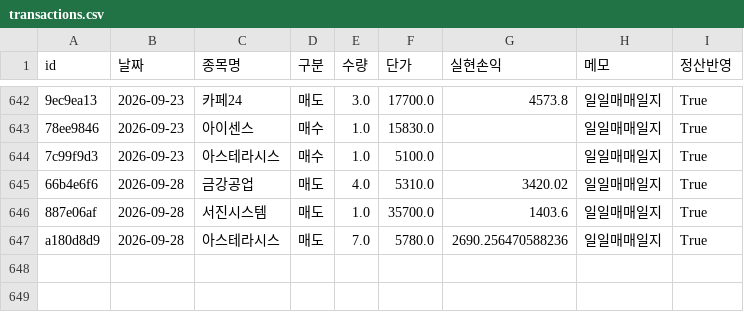
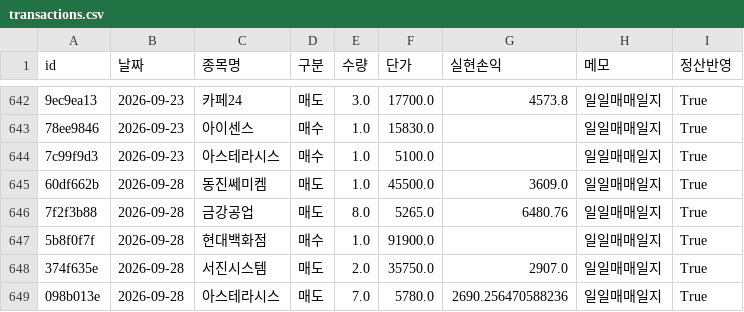
Before and after one commit to frel7022-png/orchestra, a CSV file: transactions.csv, drawn as a sheet; only a part is shown, gaps mark what is left out; addresses are those after the commit; the diff names each change by its address in the sheet, - before the commit and + after, or states it on an @@ line.

```diff
--- a/transactions.csv
+++ b/transactions.csv
+row 645: 60df662b | 2026-09-28 | 동진쎄미켐 | 매도 | 1.0 | 45500.0 | 3609.0 | 일일매매일지 | True
-A646 (id): 66b4e6f6
+A646 (id): 7f2f3b88
-E646 (수량): 4.0
+E646 (수량): 8.0
-F646 (단가): 5310.0
+F646 (단가): 5265.0
-G646 (실현손익): 3420.02
+G646 (실현손익): 6480.76
+row 647: 5b8f0f7f | 2026-09-28 | 현대백화점 | 매수 | 1.0 | 91900.0 |  | 일일매매일지 | True
-A648 (id): 887e06af
+A648 (id): 374f635e
-E648 (수량): 1.0
+E648 (수량): 2.0
-F648 (단가): 35700.0
+F648 (단가): 35750.0
-G648 (실현손익): 1403.6
+G648 (실현손익): 2907.0
-A649 (id): a180d8d9
+A649 (id): 098b013e
```
Also changed, not shown: asset_history.csv, bigcap_history.csv, 4 other files.
